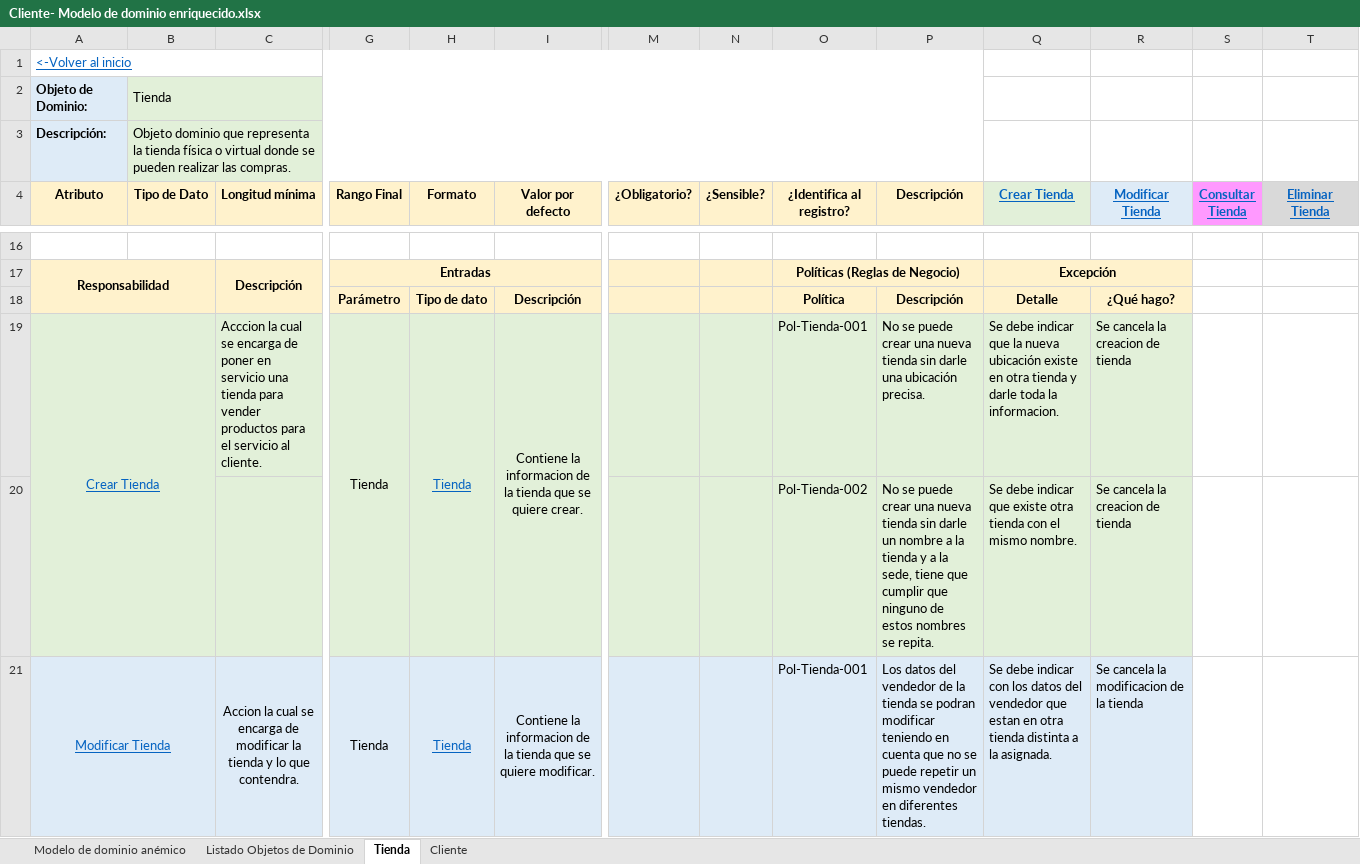
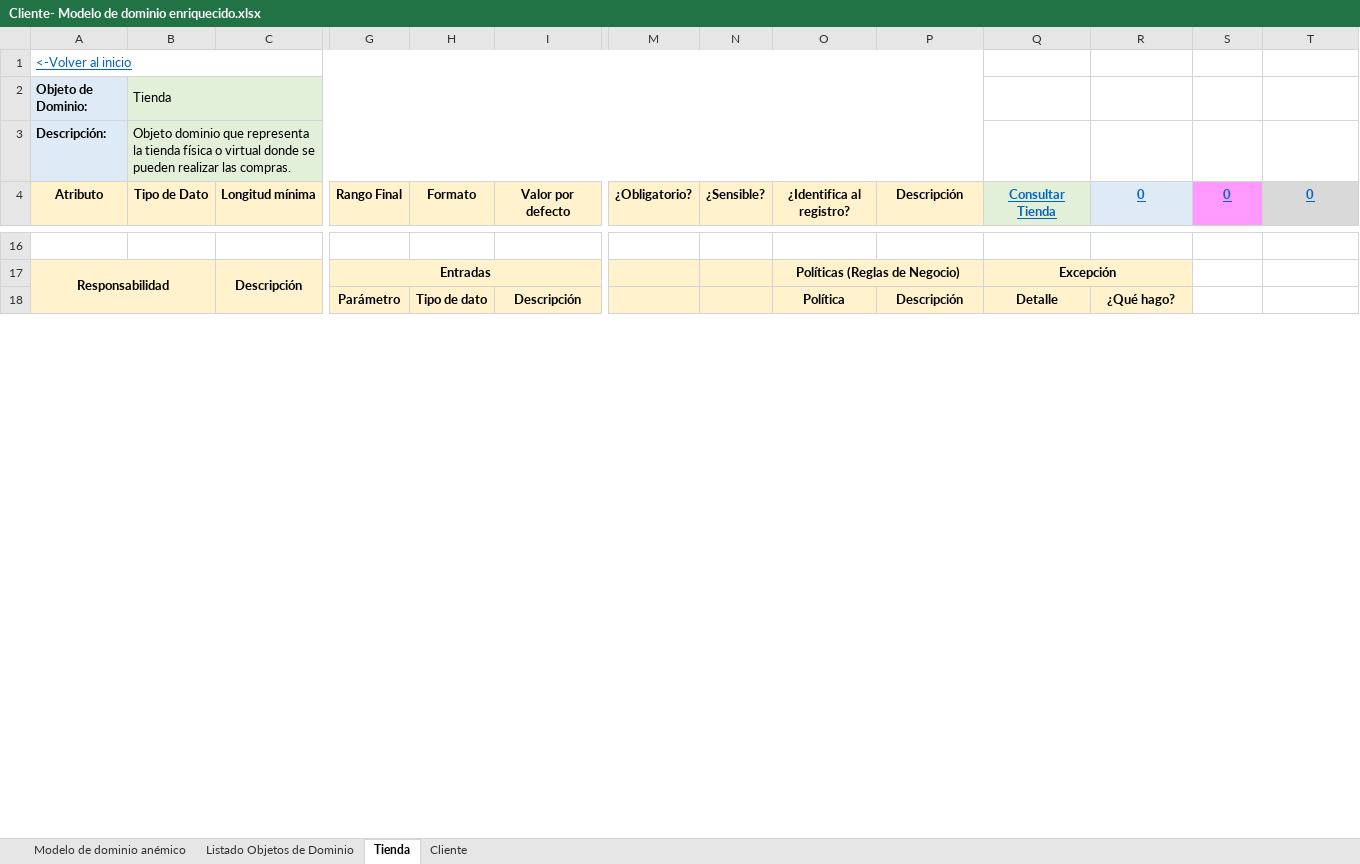
Before and after one commit to isabela0841/ProyectoDOO, an Excel workbook: Modelo de dominio enriquecido/Cliente- Modelo de dominio enriquecido.xlsx, sheet Tienda, drawn as a sheet; only a part is shown, gaps mark what is left out; values as stored, in another font and other column widths than the file's, no borders; rows hold the shown columns only; the diff covers the shown part only; the diff names each change by its address in the sheet, - before the commit and + after, or states it on an @@ line.

```diff
--- a/Modelo de dominio enriquecido/Cliente- Modelo de dominio enriquecido.xlsx (sheet Tienda)
+++ b/Modelo de dominio enriquecido/Cliente- Modelo de dominio enriquecido.xlsx (sheet Tienda)
-Q4: Crear Tienda
+Q4: Consultar Tienda
-R4: Modificar Tienda
+R4: 0
-S4: Consultar Tienda
+S4: 0
-T4: Eliminar Tienda
+T4: 0
-row 19: Crear Tienda |  | Acccion la cual se encarga de poner en servicio una tienda para vender productos para el servicio al cliente. | Tienda | Tienda | Contiene la informacion de la tienda que se quiere crear. |  |  | Pol-Tienda-001 | No se puede crear una nueva tienda sin darle una ubicación precisa. | Se debe indicar que la nueva ubicación existe en otra tienda y darle toda la informacion. | Se cancela la creacion de tienda
-row 20:  |  |  |  |  |  |  |  | Pol-Tienda-002 | No se puede crear una nueva tienda sin darle un nombre a la tienda y a la sede, tiene que cumplir que ninguno de estos nombres se repita. | Se debe indicar que existe otra tienda con el mismo nombre. | Se cancela la creacion de tienda
-row 21: Modificar Tienda |  | Accion la cual se encarga de modificar la tienda y lo que contendra. | Tienda | Tienda | Contiene la informacion de la tienda que se quiere modificar. |  |  | Pol-Tienda-001 | Los datos del vendedor de la tienda se podran modificar teniendo en cuenta que no se puede repetir un mismo vendedor en diferentes tiendas. | Se debe indicar con los datos del vendedor que estan en otra tienda distinta a la asignada. | Se cancela la modificacion de la tienda
```
Also changed, not shown: 2 removed rows and cell formats elsewhere in this sheet, Modelo de dominio enriquecido/Pago-Modelo de dominio enriquecido.xlsx, 1 other file.
